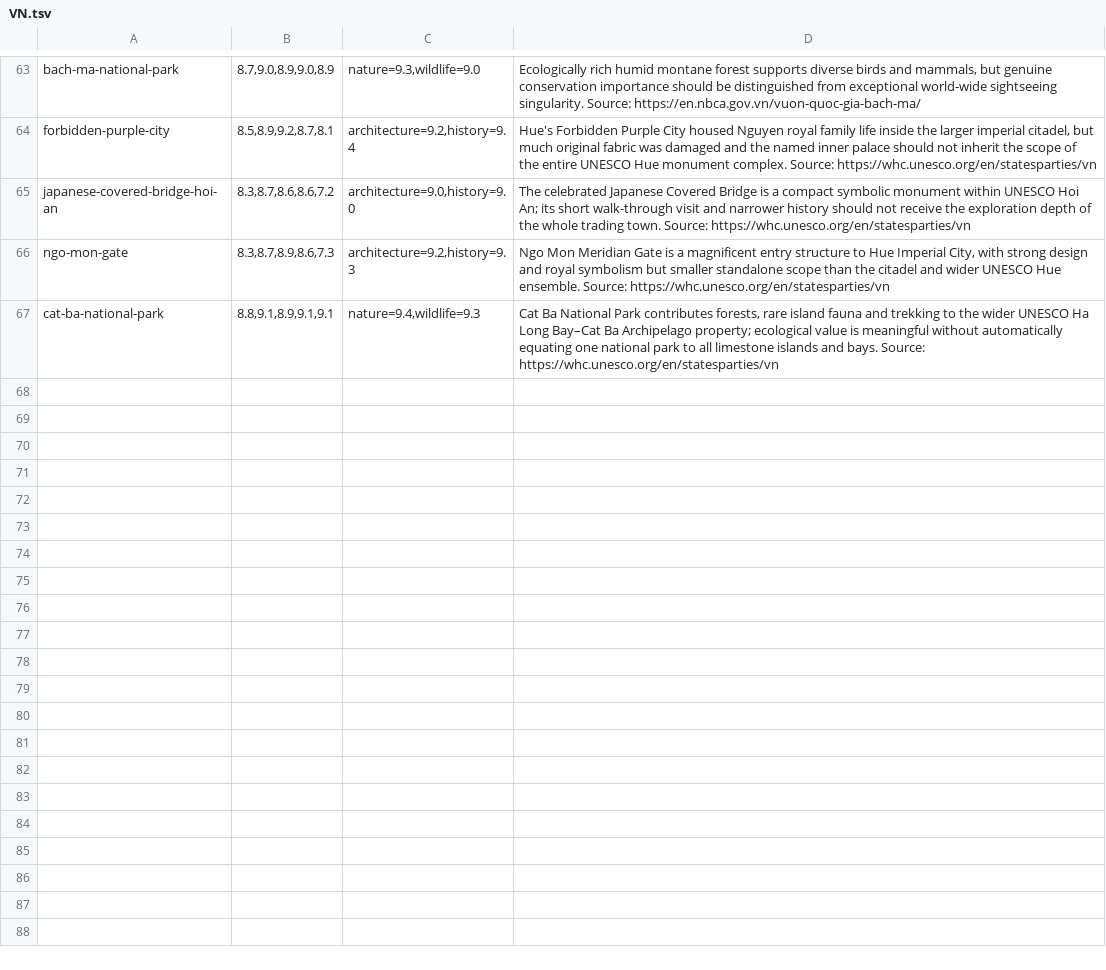
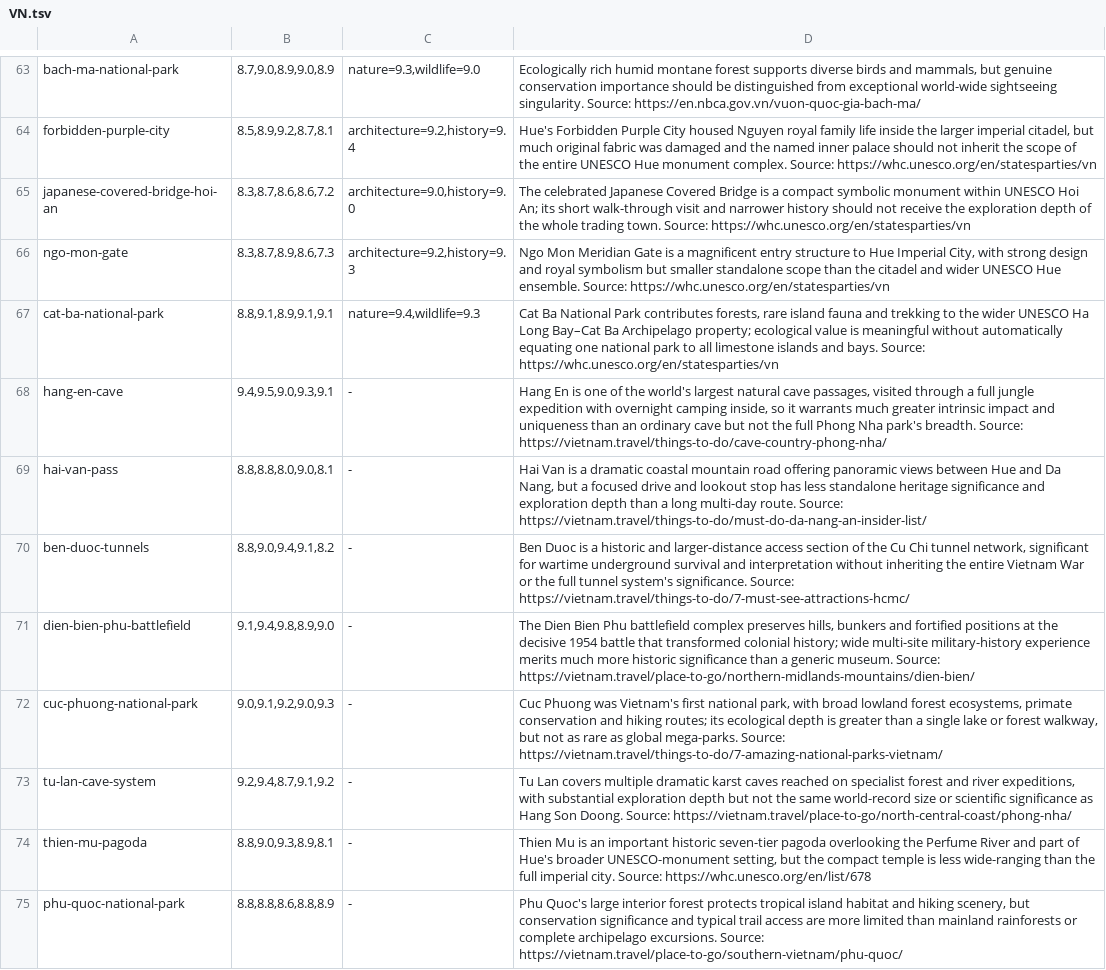
Before and after one commit to Persie0/TopTravelList, a TSV file: methodology/sight-review-decisions-2026/VN.tsv, drawn as a sheet; only a part is shown, gaps mark what is left out.

Commit message:
audit: evidence-review eight Vietnam caves, parks and historical landscapes

```diff
--- a/methodology/sight-review-decisions-2026/VN.tsv
+++ b/methodology/sight-review-decisions-2026/VN.tsv
@@ -67 +67,9 @@ ngo-mon-gate|8.3,8.7,8.9,8.6,7.3|architecture=9.2,history=9.3|Ngo Mon Meridian G
 cat-ba-national-park|8.8,9.1,8.9,9.1,9.1|nature=9.4,wildlife=9.3|Cat Ba National Park contributes forests, rare island fauna and trekking to the wider UNESCO Ha Long Bay–Cat Ba Archipelago property; ecological value is meaningful without automatically equating one national park to all limestone islands and bays. Source: https://whc.unesco.org/en/statesparties/vn
+hang-en-cave|9.4,9.5,9.0,9.3,9.1|-|Hang En is one of the world's largest natural cave passages, visited through a full jungle expedition with overnight camping inside, so it warrants much greater intrinsic impact and uniqueness than an ordinary cave but not the full Phong Nha park's breadth. Source: https://vietnam.travel/things-to-do/cave-country-phong-nha/
+hai-van-pass|8.8,8.8,8.0,9.0,8.1|-|Hai Van is a dramatic coastal mountain road offering panoramic views between Hue and Da Nang, but a focused drive and lookout stop has less standalone heritage significance and exploration depth than a long multi-day route. Source: https://vietnam.travel/things-to-do/must-do-da-nang-an-insider-list/
+ben-duoc-tunnels|8.8,9.0,9.4,9.1,8.2|-|Ben Duoc is a historic and larger-distance access section of the Cu Chi tunnel network, significant for wartime underground survival and interpretation without inheriting the entire Vietnam War or the full tunnel system's significance. Source: https://vietnam.travel/things-to-do/7-must-see-attractions-hcmc/
+dien-bien-phu-battlefield|9.1,9.4,9.8,8.9,9.0|-|The Dien Bien Phu battlefield complex preserves hills, bunkers and fortified positions at the decisive 1954 battle that transformed colonial history; wide multi-site military-history experience merits much more historic significance than a generic museum. Source: https://vietnam.travel/place-to-go/northern-midlands-mountains/dien-bien/
+cuc-phuong-national-park|9.0,9.1,9.2,9.0,9.3|-|Cuc Phuong was Vietnam's first national park, with broad lowland forest ecosystems, primate conservation and hiking routes; its ecological depth is greater than a single lake or forest walkway, but not as rare as global mega-parks. Source: https://vietnam.travel/things-to-do/7-amazing-national-parks-vietnam/
+tu-lan-cave-system|9.2,9.4,8.7,9.1,9.2|-|Tu Lan covers multiple dramatic karst caves reached on specialist forest and river expeditions, with substantial exploration depth but not the same world-record size or scientific significance as Hang Son Doong. Source: https://vietnam.travel/place-to-go/north-central-coast/phong-nha/
+thien-mu-pagoda|8.8,9.0,9.3,8.9,8.1|-|Thien Mu is an important historic seven-tier pagoda overlooking the Perfume River and part of Hue's broader UNESCO-monument setting, but the compact temple is less wide-ranging than the full imperial city. Source: https://whc.unesco.org/en/list/678
+phu-quoc-national-park|8.8,8.8,8.6,8.8,8.9|-|Phu Quoc's large interior forest protects tropical island habitat and hiking scenery, but conservation significance and typical trail access are more limited than mainland rainforests or complete archipelago excursions. Source: https://vietnam.travel/place-to-go/southern-vietnam/phu-quoc/
```
